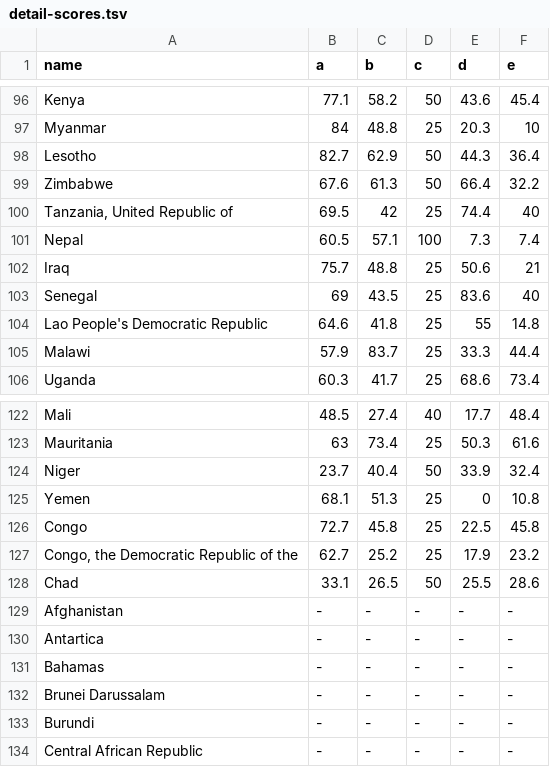
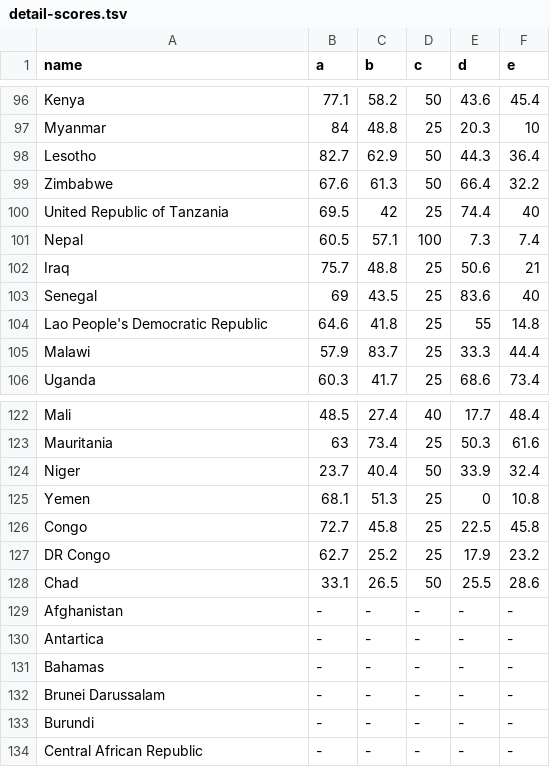
Before and after one commit to nsansone/Global-Gender-Equality, a TSV file: src/data/detail-scores.tsv, drawn as a sheet; only a part is shown, gaps mark what is left out; the diff covers the shown part only.

```diff
--- a/src/data/detail-scores.tsv
+++ b/src/data/detail-scores.tsv
@@ -99,3 +99,3 @@ Lesotho	82.7	62.9	50	44.3	36.4
 Zimbabwe	67.6	61.3	50	66.4	32.2
-Tanzania, United Republic of	69.5	42	25	74.4	40
+United Republic of Tanzania	69.5	42	25	74.4	40
 Nepal	60.5	57.1	100	7.3	7.4
@@ -126,3 +126,3 @@ Yemen	68.1	51.3	25	0	10.8
 Congo	72.7	45.8	25	22.5	45.8
-Congo, the Democratic Republic of the	62.7	25.2	25	17.9	23.2
+DR Congo	62.7	25.2	25	17.9	23.2
 Chad	33.1	26.5	50	25.5	28.6
```
Also changed, not shown: 7 edited cells elsewhere in this file, src/data/aggregate-scores.tsv, src/data/world-110m-country-names.tsv, 3 other files.
